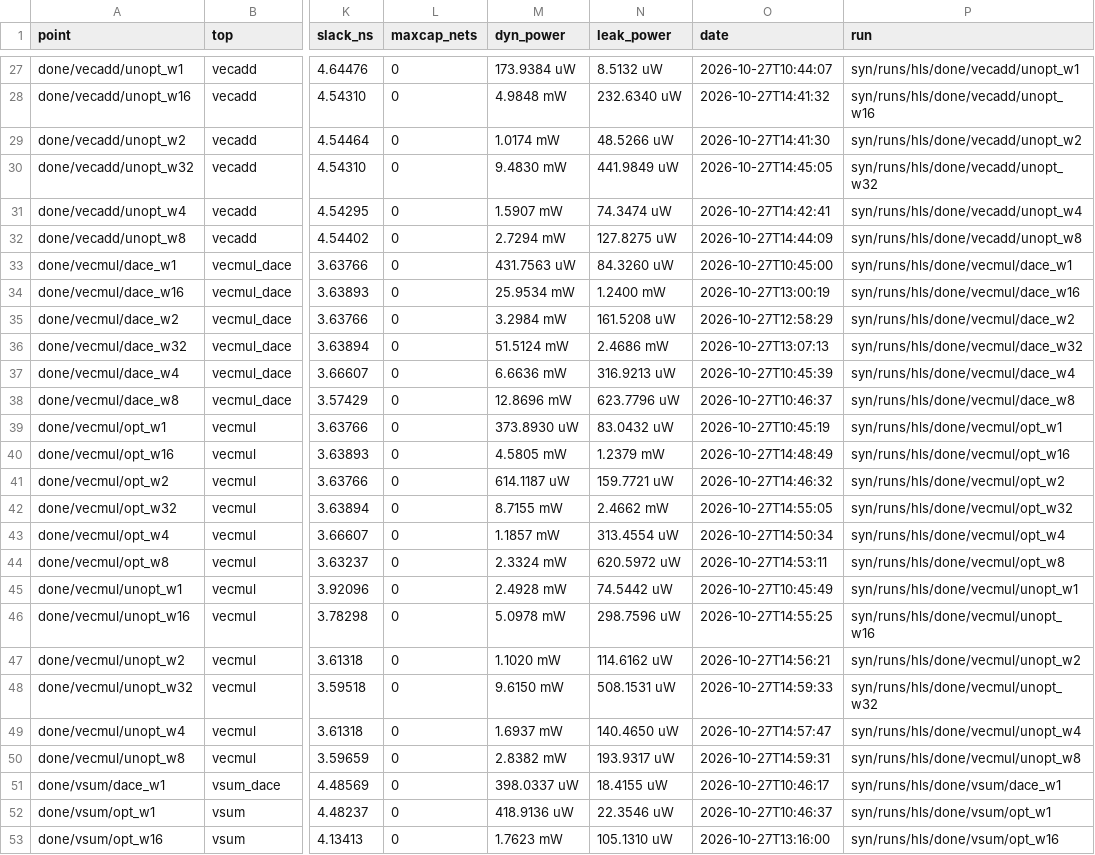
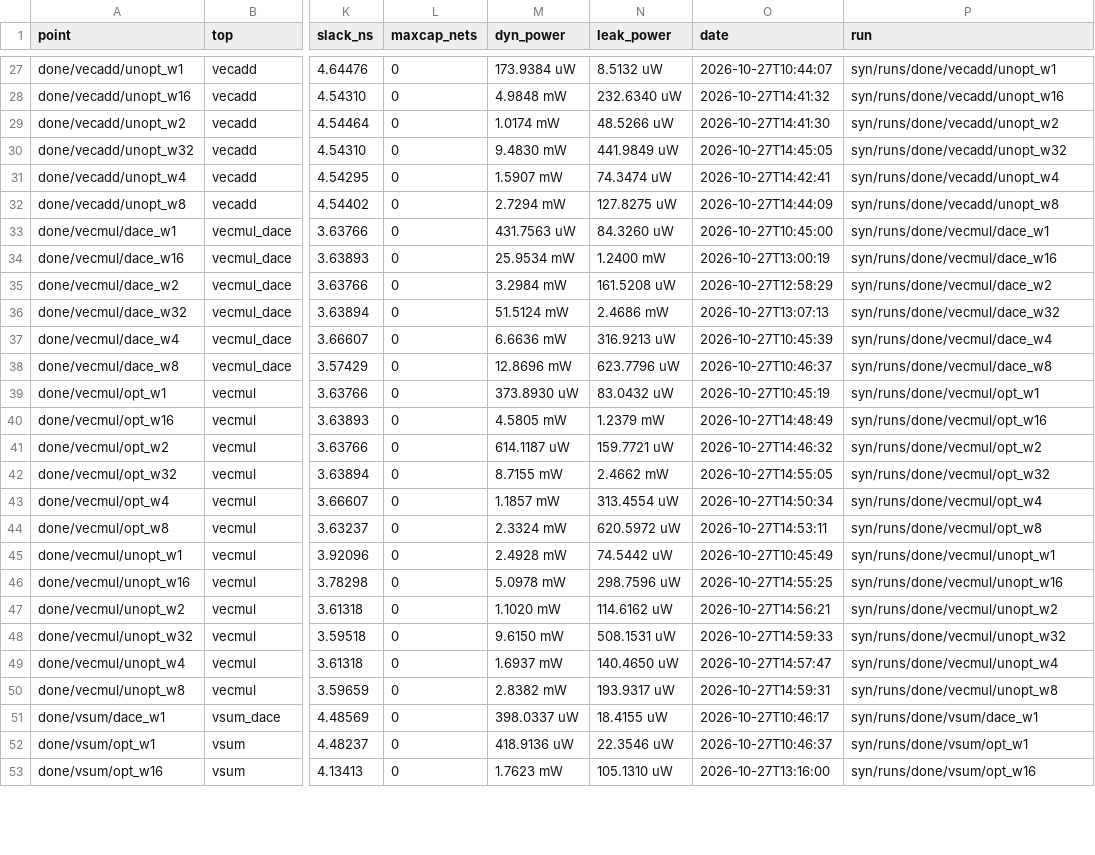
Before and after one commit to KULeuven-MICAS/snax-forge-experiments, a CSV file: results/hls/synth_dc.csv, drawn as a sheet; only a part is shown, gaps mark what is left out; the diff covers the shown part only; the diff names each change by its address in the sheet, - before the commit and + after, or states it on an @@ line.

```diff
--- a/results/hls/synth_dc.csv
+++ b/results/hls/synth_dc.csv
-P27 (run): syn/runs/hls/done/vecadd/unopt_w1
+P27 (run): syn/runs/done/vecadd/unopt_w1
-P28 (run): syn/runs/hls/done/vecadd/unopt_w16
+P28 (run): syn/runs/done/vecadd/unopt_w16
-P29 (run): syn/runs/hls/done/vecadd/unopt_w2
+P29 (run): syn/runs/done/vecadd/unopt_w2
-P30 (run): syn/runs/hls/done/vecadd/unopt_w32
+P30 (run): syn/runs/done/vecadd/unopt_w32
-P31 (run): syn/runs/hls/done/vecadd/unopt_w4
+P31 (run): syn/runs/done/vecadd/unopt_w4
-P32 (run): syn/runs/hls/done/vecadd/unopt_w8
+P32 (run): syn/runs/done/vecadd/unopt_w8
-P33 (run): syn/runs/hls/done/vecmul/dace_w1
+P33 (run): syn/runs/done/vecmul/dace_w1
-P34 (run): syn/runs/hls/done/vecmul/dace_w16
+P34 (run): syn/runs/done/vecmul/dace_w16
-P35 (run): syn/runs/hls/done/vecmul/dace_w2
+P35 (run): syn/runs/done/vecmul/dace_w2
-P36 (run): syn/runs/hls/done/vecmul/dace_w32
+P36 (run): syn/runs/done/vecmul/dace_w32
-P37 (run): syn/runs/hls/done/vecmul/dace_w4
+P37 (run): syn/runs/done/vecmul/dace_w4
-P38 (run): syn/runs/hls/done/vecmul/dace_w8
+P38 (run): syn/runs/done/vecmul/dace_w8
-P39 (run): syn/runs/hls/done/vecmul/opt_w1
+P39 (run): syn/runs/done/vecmul/opt_w1
-P40 (run): syn/runs/hls/done/vecmul/opt_w16
+P40 (run): syn/runs/done/vecmul/opt_w16
-P41 (run): syn/runs/hls/done/vecmul/opt_w2
+P41 (run): syn/runs/done/vecmul/opt_w2
-P42 (run): syn/runs/hls/done/vecmul/opt_w32
+P42 (run): syn/runs/done/vecmul/opt_w32
-P43 (run): syn/runs/hls/done/vecmul/opt_w4
+P43 (run): syn/runs/done/vecmul/opt_w4
-P44 (run): syn/runs/hls/done/vecmul/opt_w8
+P44 (run): syn/runs/done/vecmul/opt_w8
-P45 (run): syn/runs/hls/done/vecmul/unopt_w1
+P45 (run): syn/runs/done/vecmul/unopt_w1
-P46 (run): syn/runs/hls/done/vecmul/unopt_w16
+P46 (run): syn/runs/done/vecmul/unopt_w16
-P47 (run): syn/runs/hls/done/vecmul/unopt_w2
+P47 (run): syn/runs/done/vecmul/unopt_w2
-P48 (run): syn/runs/hls/done/vecmul/unopt_w32
+P48 (run): syn/runs/done/vecmul/unopt_w32
-P49 (run): syn/runs/hls/done/vecmul/unopt_w4
+P49 (run): syn/runs/done/vecmul/unopt_w4
-P50 (run): syn/runs/hls/done/vecmul/unopt_w8
+P50 (run): syn/runs/done/vecmul/unopt_w8
-P51 (run): syn/runs/hls/done/vsum/dace_w1
+P51 (run): syn/runs/done/vsum/dace_w1
-P52 (run): syn/runs/hls/done/vsum/opt_w1
+P52 (run): syn/runs/done/vsum/opt_w1
-P53 (run): syn/runs/hls/done/vsum/opt_w16
+P53 (run): syn/runs/done/vsum/opt_w16
```
Also changed, not shown: 97 edited cells elsewhere in this file, 2 other files.
